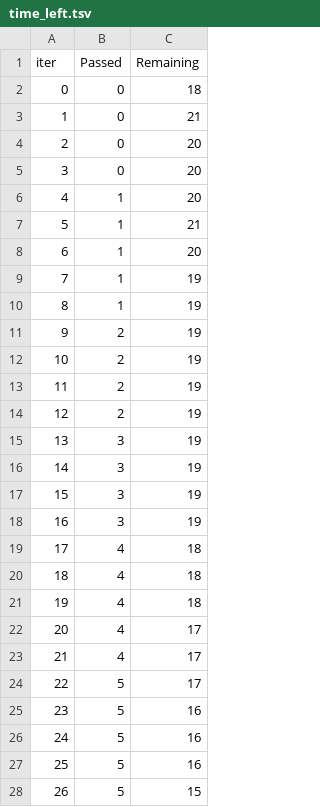
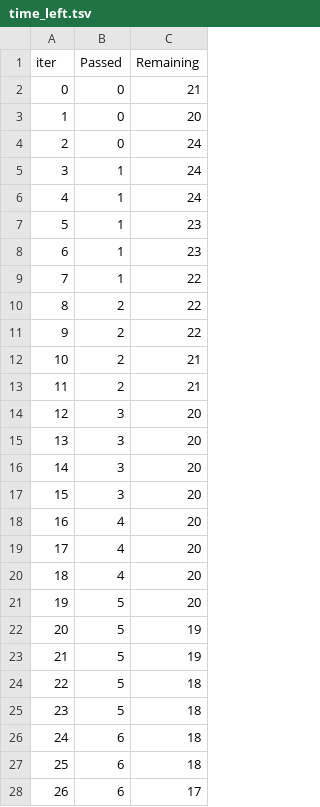
Before and after one commit to santusrk/ML_Project, a TSV file: src/catboost_info/time_left.tsv, drawn as a sheet; only a part is shown; the diff covers the shown part only.

```diff
--- a/src/catboost_info/time_left.tsv
+++ b/src/catboost_info/time_left.tsv
@@ -1,28 +1,28 @@
 iter	Passed	Remaining
-0	0	18
-1	0	21
-2	0	20
-3	0	20
-4	1	20
-5	1	21
-6	1	20
-7	1	19
-8	1	19
-9	2	19
-10	2	19
-11	2	19
-12	2	19
-13	3	19
-14	3	19
-15	3	19
-16	3	19
-17	4	18
-18	4	18
-19	4	18
-20	4	17
-21	4	17
-22	5	17
-23	5	16
-24	5	16
-25	5	16
-26	5	15
+0	0	21
+1	0	20
+2	0	24
+3	1	24
+4	1	24
+5	1	23
+6	1	23
+7	1	22
+8	2	22
+9	2	22
+10	2	21
+11	2	21
+12	3	20
+13	3	20
+14	3	20
+15	3	20
+16	4	20
+17	4	20
+18	4	20
+19	5	20
+20	5	19
+21	5	19
+22	5	18
+23	5	18
+24	6	18
+25	6	18
+26	6	17
```
Also changed, not shown: 108 edited cells elsewhere in this file, 12 other files.
